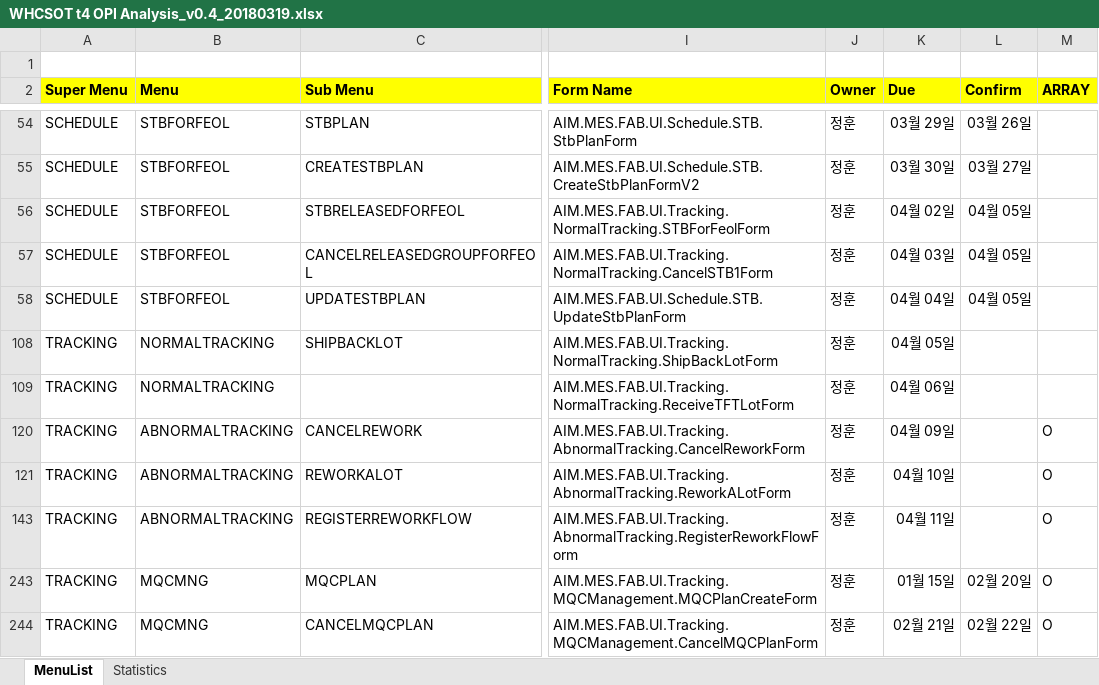
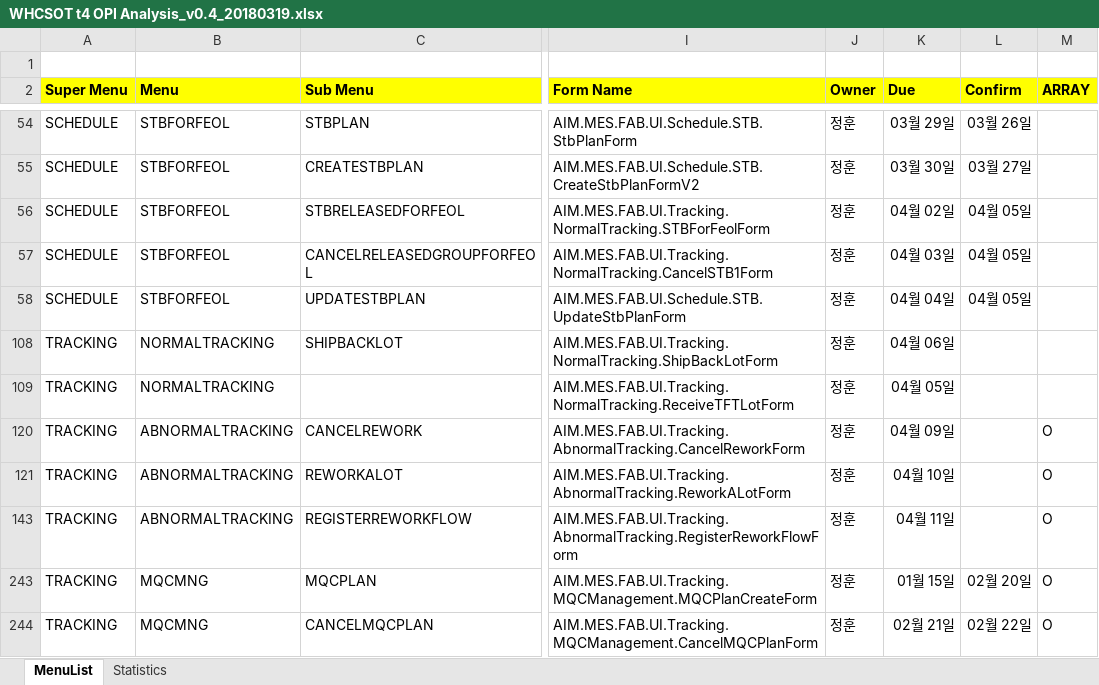
Before and after one commit to swcho1984/t4MES, an Excel workbook: Analysis/WHCSOT t4 OPI Analysis_v0.4_20180319.xlsx, sheet MenuList, drawn as a sheet; only a part is shown, gaps mark what is left out; values as stored, in another font and other column widths than the file's, no borders; the diff names each change by its address in the sheet, - before the commit and + after, or states it on an @@ line.

```diff
--- a/Analysis/WHCSOT t4 OPI Analysis_v0.4_20180319.xlsx (sheet MenuList)
+++ b/Analysis/WHCSOT t4 OPI Analysis_v0.4_20180319.xlsx (sheet MenuList)
-K108 (Due): 04월 05일
+K108 (Due): 04월 06일
-K109 (Due): 04월 06일
+K109 (Due): 04월 05일
```
Also changed, not shown: charts or pictures.
